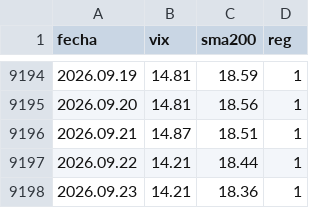
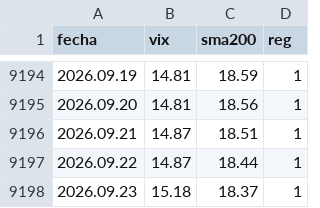
Before and after one commit to Oaragunde/vxn-feed, a CSV file: VIX_regimen.csv, drawn as a sheet; only a part is shown, gaps mark what is left out.

```diff
--- a/VIX_regimen.csv
+++ b/VIX_regimen.csv
@@ -9196,3 +9196,3 @@ fecha;vix;sma200;reg
 2026.09.21;14.87;18.51;1
-2026.09.22;14.21;18.44;1
-2026.09.23;14.21;18.36;1
+2026.09.22;14.87;18.44;1
+2026.09.23;15.18;18.37;1
```
Also changed, not shown: GVZ_regimen.csv, VXN_regimen.csv.
